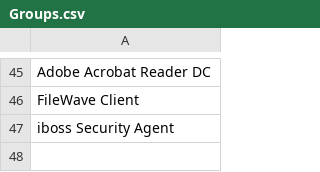
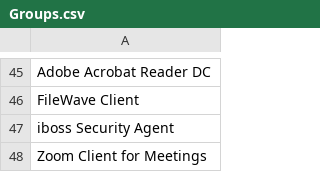
Before and after one commit to CTA-K12/Create-CMGroupsInAD, a CSV file: Groups.csv, drawn as a sheet; only a part is shown, gaps mark what is left out.

Commit message:
Added Zoom Client for Meetings

```diff
--- a/Groups.csv
+++ b/Groups.csv
@@ -47 +47,2 @@ FileWave Client
 iboss Security Agent
+Zoom Client for Meetings
```
